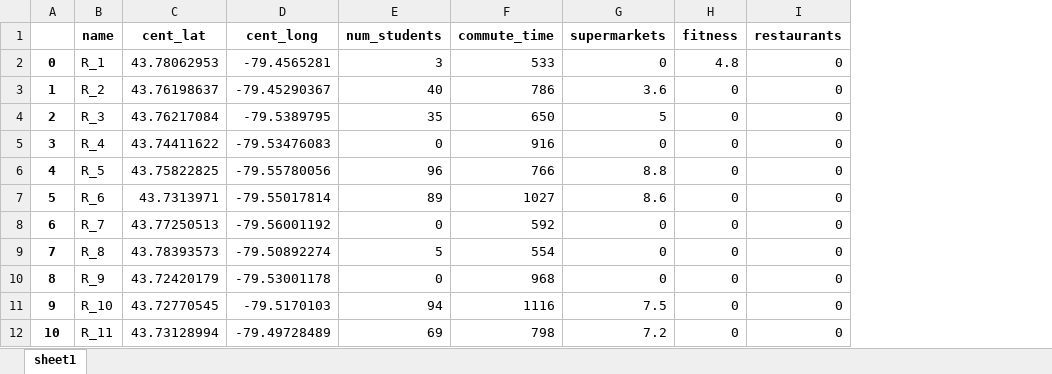
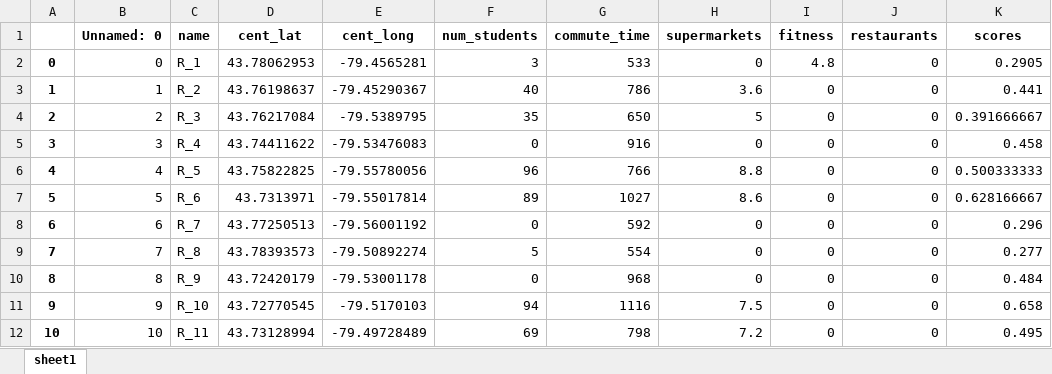
Before and after one commit to xuyangHan/eecs6414-team9, an Excel workbook: static/data/final.xlsx, sheet sheet1, drawn as a sheet; only a part is shown; values as stored, in another font and other column widths than the file's, no borders; the diff names each change by its address in the sheet, - before the commit and + after, or states it on an @@ line.

Commit message:
Update final.xlsx

```diff
--- a/static/data/final.xlsx (sheet sheet1)
+++ b/static/data/final.xlsx (sheet sheet1)
+column B (Unnamed: 0), rows 2-12: 0 | 1 | 2 | 3 | 4 | 5 | 6 | 7 | 8 | 9 | 10
+column K (scores), rows 2-12: 0.2905 | 0.441 | 0.391666667 | 0.458 | 0.500333333 | 0.628166667 | 0.296 | 0.277 | 0.484 | 0.658 | 0.495
```
